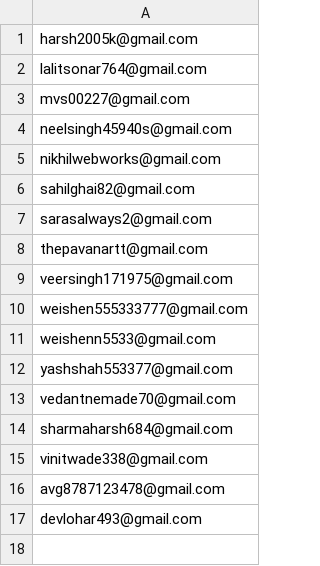
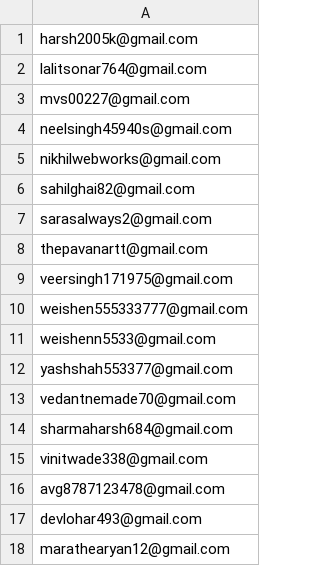
Before and after one commit to Nikhilsingh478/thunderbold, a CSV file: testers.csv, drawn as a sheet; the diff names each change by its address in the sheet, - before the commit and + after, or states it on an @@ line.

```diff
--- a/testers.csv
+++ b/testers.csv
+row 18: marathearyan12@gmail.com
```
Also changed, not shown: 4 other files.
